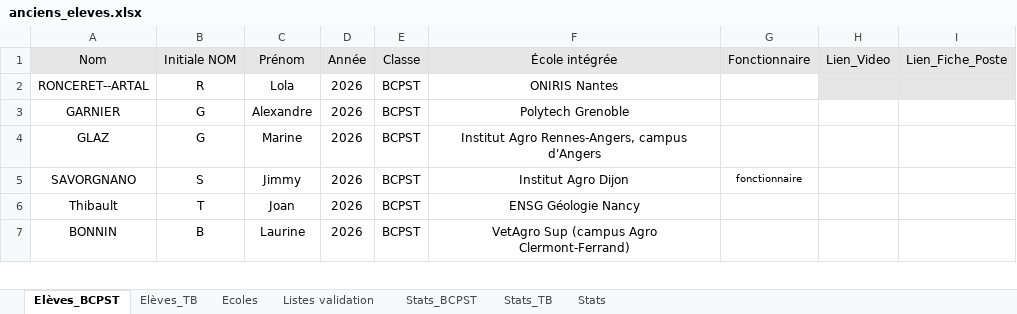
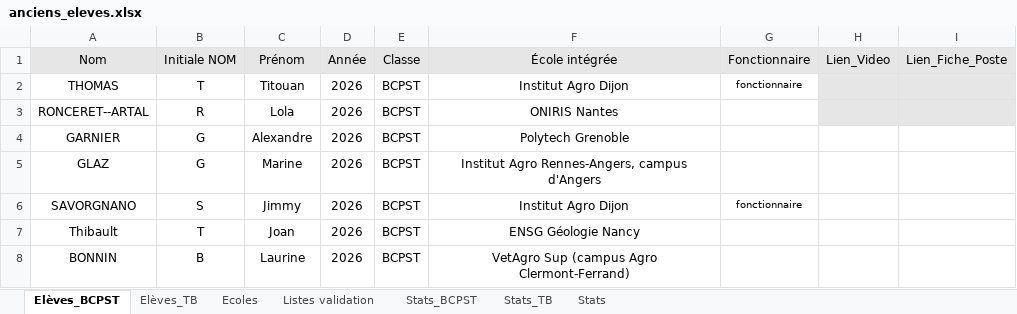
Before and after one commit to eekez/chesnoy-orientation, an Excel workbook: anciens_eleves.xlsx, sheet Elèves_BCPST, drawn as a sheet; only a part is shown; values as stored, in another font and other column widths than the file's, no borders; the diff names each change by its address in the sheet, - before the commit and + after, or states it on an @@ line.

```diff
--- a/anciens_eleves.xlsx (sheet Elèves_BCPST)
+++ b/anciens_eleves.xlsx (sheet Elèves_BCPST)
+row 2: THOMAS | T | Titouan | 2026 | BCPST | Institut Agro Dijon | fonctionnaire
```
Also changed, not shown: 1 other file.
